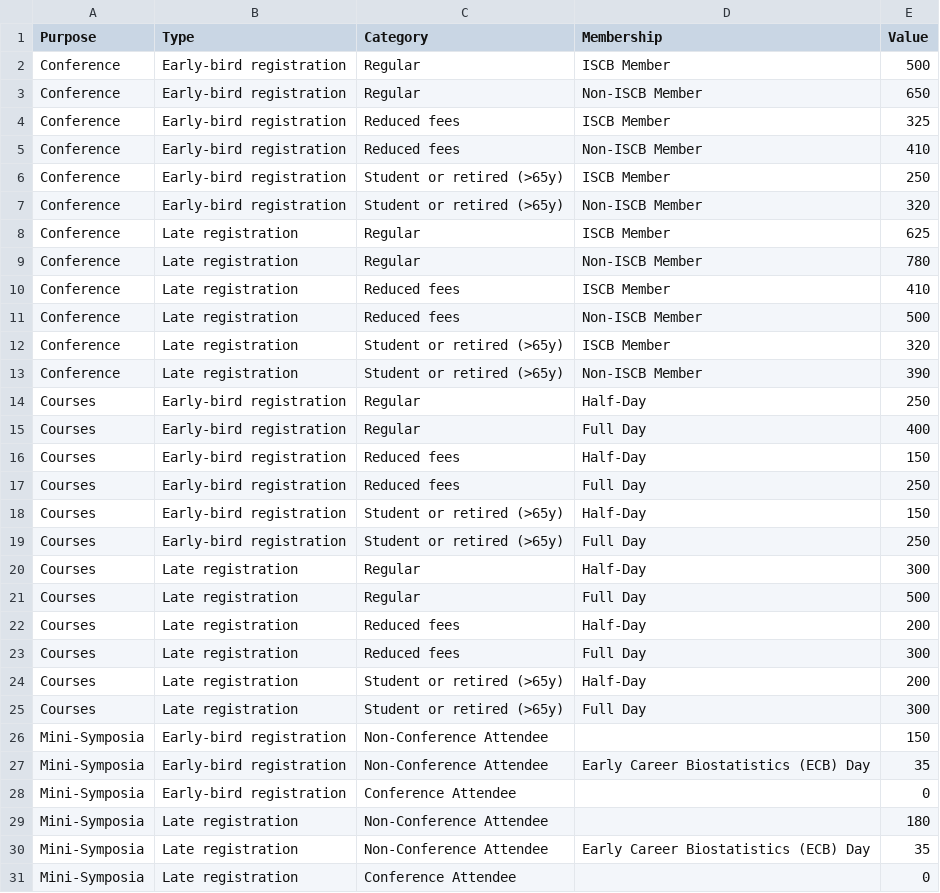
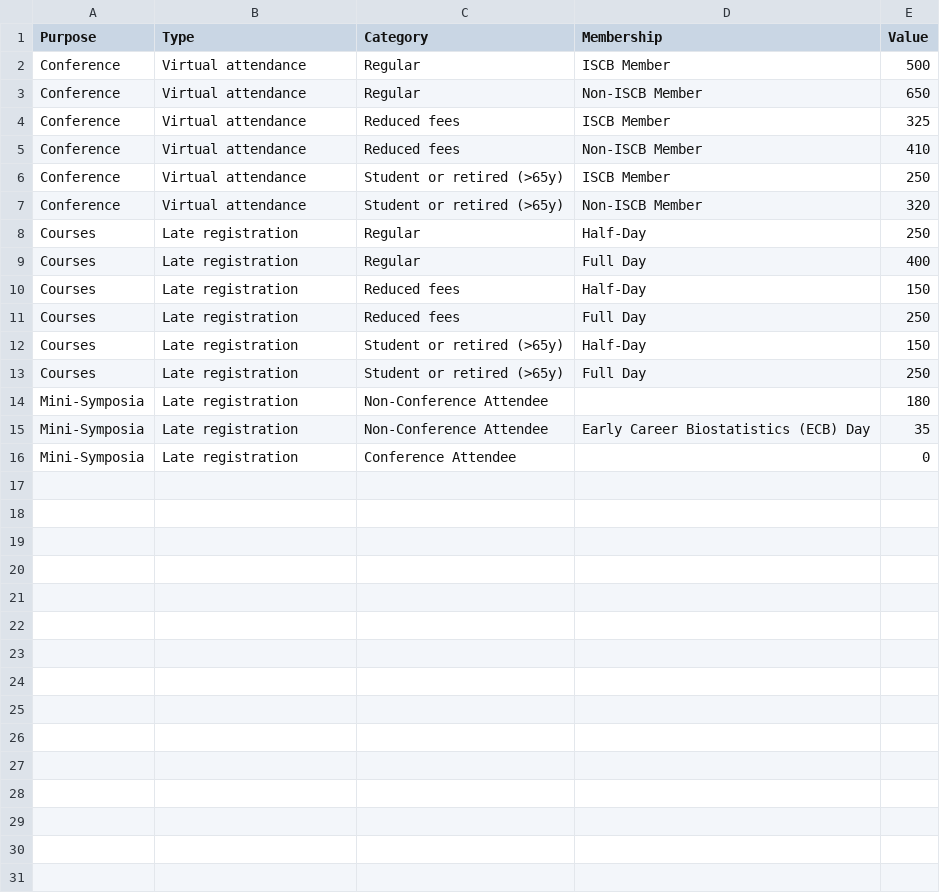
Before and after one commit to iscb2025/iscb2025.github.io, a CSV file: data/registration-fees.csv, drawn as a sheet; only a part is shown; the diff covers the shown part only.

Commit message:
switch to virtual registration

```diff
--- a/data/registration-fees.csv
+++ b/data/registration-fees.csv
@@ -1,29 +1,14 @@
 Purpose,Type,Category,Membership,Value
-Conference,Early-bird registration,Regular,ISCB Member,500
-Conference,Early-bird registration,Regular,Non-ISCB Member,650
-Conference,Early-bird registration,Reduced fees,ISCB Member,325
-Conference,Early-bird registration,Reduced fees,Non-ISCB Member,410
-Conference,Early-bird registration,Student or retired (>65y),ISCB Member,250
-Conference,Early-bird registration,Student or retired (>65y),Non-ISCB Member,320
-Conference,Late registration,Regular,ISCB Member,625
-Conference,Late registration,Regular,Non-ISCB Member,780
-Conference,Late registration,Reduced fees,ISCB Member,410
-Conference,Late registration,Reduced fees,Non-ISCB Member,500
-Conference,Late registration,Student or retired (>65y),ISCB Member,320
-Conference,Late registration,Student or retired (>65y),Non-ISCB Member,390
-Courses,Early-bird registration,Regular,Half-Day,250
-Courses,Early-bird registration,Regular,Full Day,400
-Courses,Early-bird registration,Reduced fees,Half-Day,150
-Courses,Early-bird registration,Reduced fees,Full Day,250
-Courses,Early-bird registration,Student or retired (>65y),Half-Day,150
-Courses,Early-bird registration,Student or retired (>65y),Full Day,250
-Courses,Late registration,Regular,Half-Day,300
-Courses,Late registration,Regular,Full Day,500
-Courses,Late registration,Reduced fees,Half-Day,200
-Courses,Late registration,Reduced fees,Full Day,300
-Courses,Late registration,Student or retired (>65y),Half-Day,200
-Courses,Late registration,Student or retired (>65y),Full Day,300
-Mini-Symposia,Early-bird registration,Non-Conference Attendee,,150
-Mini-Symposia,Early-bird registration,Non-Conference Attendee,Early Career Biostatistics (ECB) Day,35
-Mini-Symposia,Early-bird registration,Conference Attendee,,0
+Conference,Virtual attendance,Regular,ISCB Member,500
+Conference,Virtual attendance,Regular,Non-ISCB Member,650
+Conference,Virtual attendance,Reduced fees,ISCB Member,325
+Conference,Virtual attendance,Reduced fees,Non-ISCB Member,410
+Conference,Virtual attendance,Student or retired (>65y),ISCB Member,250
+Conference,Virtual attendance,Student or retired (>65y),Non-ISCB Member,320
+Courses,Late registration,Regular,Half-Day,250
+Courses,Late registration,Regular,Full Day,400
+Courses,Late registration,Reduced fees,Half-Day,150
+Courses,Late registration,Reduced fees,Full Day,250
+Courses,Late registration,Student or retired (>65y),Half-Day,150
+Courses,Late registration,Student or retired (>65y),Full Day,250
 Mini-Symposia,Late registration,Non-Conference Attendee,,180
```
Also changed, not shown: 3 removed rows elsewhere in this file, 5 other files.
